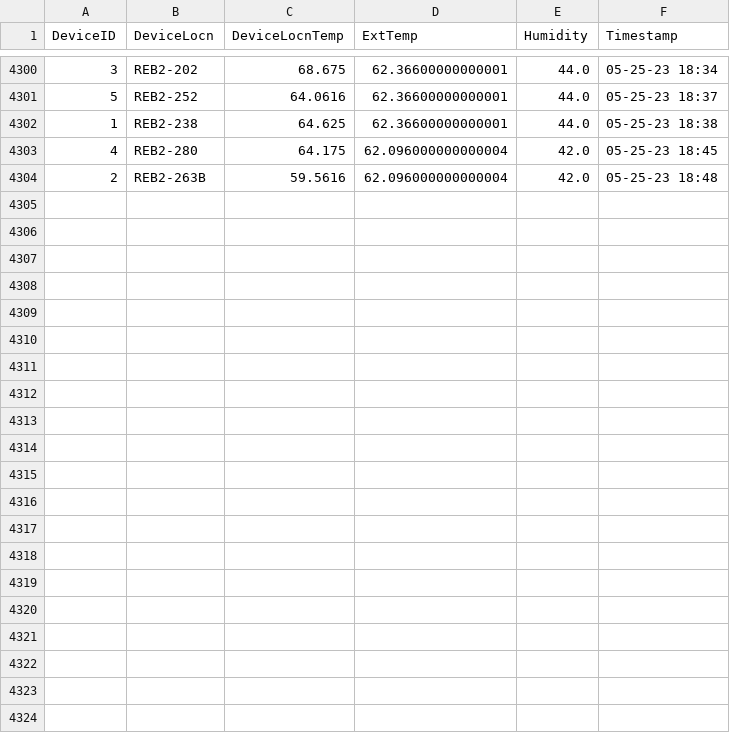
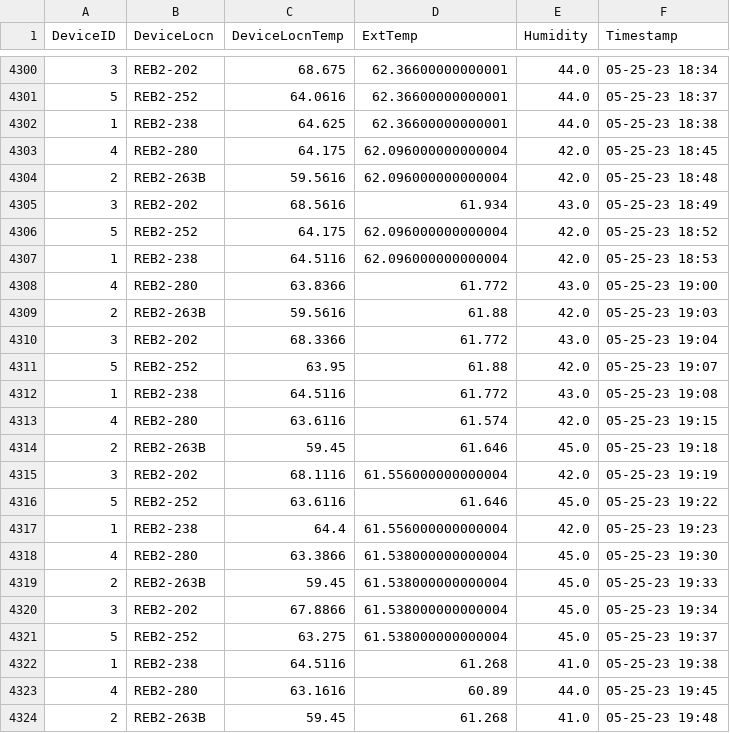
Before and after one commit to adisarun30/TemperatureLog, a CSV file: REB_DEV5.csv, drawn as a sheet; only a part is shown, gaps mark what is left out; the diff names each change by its address in the sheet, - before the commit and + after, or states it on an @@ line.

Commit message:
Temperature log commit from DEV_all_Device at Thu May 25 19:48:53 2023

```diff
--- a/REB_DEV5.csv
+++ b/REB_DEV5.csv
+row 4305: 3 | REB2-202 | 68.5616 | 61.934 | 43.0 | 05-25-23 18:49
+row 4306: 5 | REB2-252 | 64.175 | 62.096000000000004 | 42.0 | 05-25-23 18:52
+row 4307: 1 | REB2-238 | 64.5116 | 62.096000000000004 | 42.0 | 05-25-23 18:53
+row 4308: 4 | REB2-280 | 63.8366 | 61.772 | 43.0 | 05-25-23 19:00
+row 4309: 2 | REB2-263B | 59.5616 | 61.88 | 42.0 | 05-25-23 19:03
+row 4310: 3 | REB2-202 | 68.3366 | 61.772 | 43.0 | 05-25-23 19:04
+row 4311: 5 | REB2-252 | 63.95 | 61.88 | 42.0 | 05-25-23 19:07
+row 4312: 1 | REB2-238 | 64.5116 | 61.772 | 43.0 | 05-25-23 19:08
+row 4313: 4 | REB2-280 | 63.6116 | 61.574 | 42.0 | 05-25-23 19:15
+row 4314: 2 | REB2-263B | 59.45 | 61.646 | 45.0 | 05-25-23 19:18
+row 4315: 3 | REB2-202 | 68.1116 | 61.556000000000004 | 42.0 | 05-25-23 19:19
+row 4316: 5 | REB2-252 | 63.6116 | 61.646 | 45.0 | 05-25-23 19:22
+row 4317: 1 | REB2-238 | 64.4 | 61.556000000000004 | 42.0 | 05-25-23 19:23
+row 4318: 4 | REB2-280 | 63.3866 | 61.538000000000004 | 45.0 | 05-25-23 19:30
+row 4319: 2 | REB2-263B | 59.45 | 61.538000000000004 | 45.0 | 05-25-23 19:33
+row 4320: 3 | REB2-202 | 67.8866 | 61.538000000000004 | 45.0 | 05-25-23 19:34
+row 4321: 5 | REB2-252 | 63.275 | 61.538000000000004 | 45.0 | 05-25-23 19:37
+row 4322: 1 | REB2-238 | 64.5116 | 61.268 | 41.0 | 05-25-23 19:38
+row 4323: 4 | REB2-280 | 63.1616 | 60.89 | 44.0 | 05-25-23 19:45
+row 4324: 2 | REB2-263B | 59.45 | 61.268 | 41.0 | 05-25-23 19:48
```
